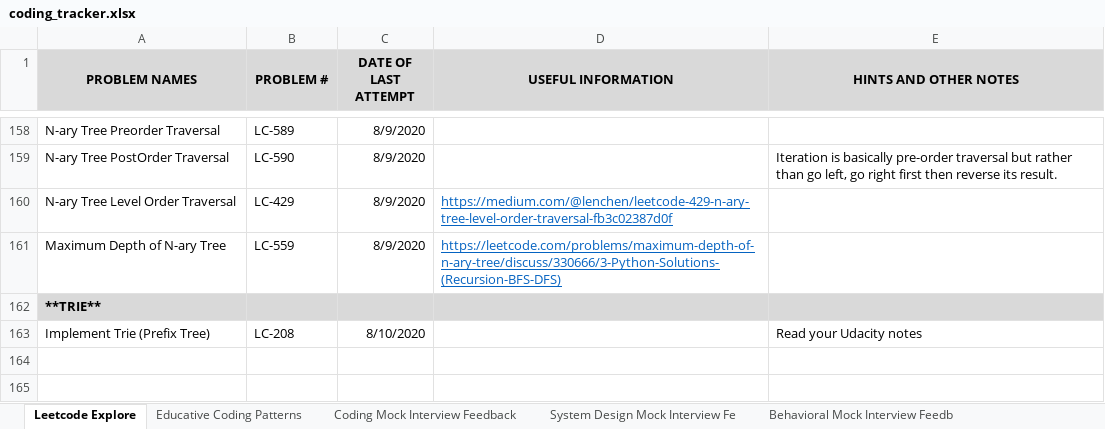
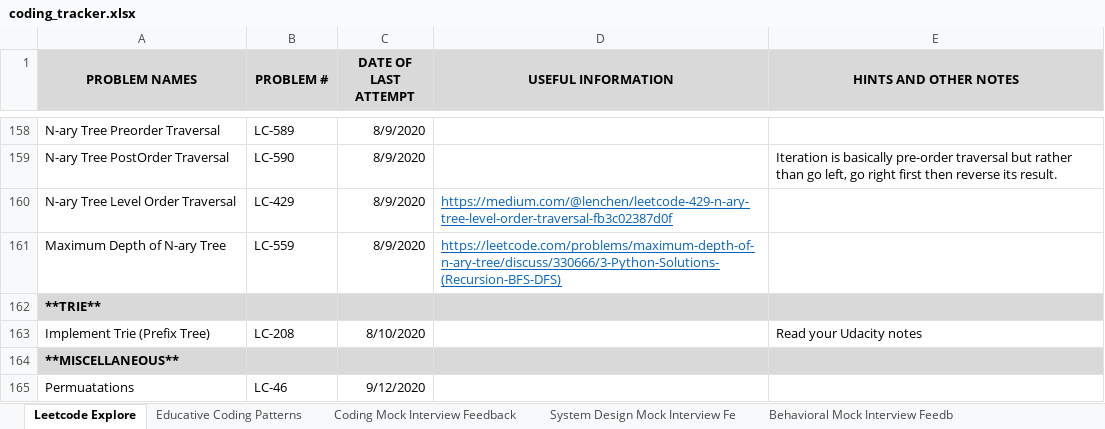
Before and after one commit to suhassrivats/Data-Structures-And-Algorithms-Implementation, an Excel workbook: coding_tracker.xlsx, sheet Leetcode Explore, drawn as a sheet; only a part is shown, gaps mark what is left out; values as stored, in another font and other column widths than the file's, no borders; the diff names each change by its address in the sheet, - before the commit and + after, or states it on an @@ line.

```diff
--- a/coding_tracker.xlsx (sheet Leetcode Explore)
+++ b/coding_tracker.xlsx (sheet Leetcode Explore)
+row 164: **MISCELLANEOUS**
+row 165: Permuatations | LC-46 | 9/12/2020
```
Also changed, not shown: 1 other file.
